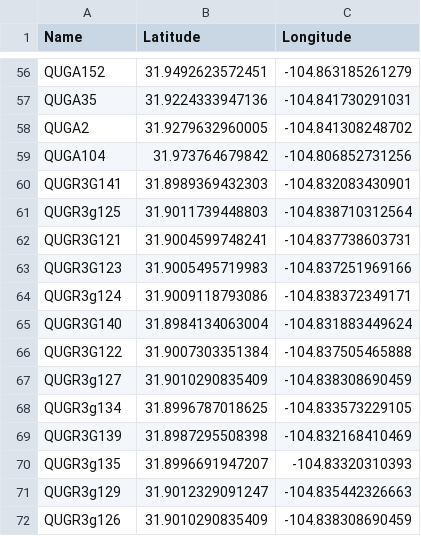
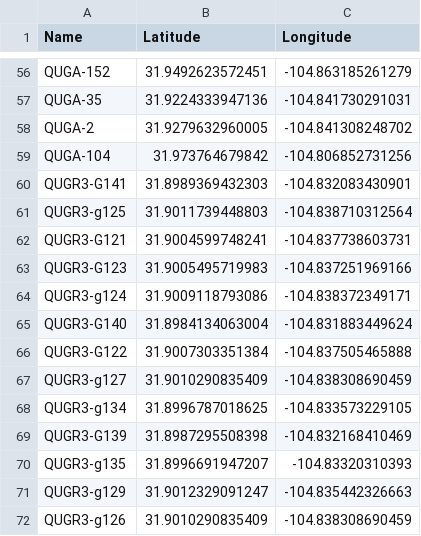
Before and after one commit to schwilklab/CSC-sky-island-forest, a CSV file: tree-selection/GUMO/gumo-tree-plots-gps-export.csv, drawn as a sheet; only a part is shown, gaps mark what is left out; the diff covers the shown part only.

```diff
--- a/tree-selection/GUMO/gumo-tree-plots-gps-export.csv
+++ b/tree-selection/GUMO/gumo-tree-plots-gps-export.csv
@@ -56,17 +56,17 @@
-"QUGA152",31.9492623572451,-104.863185261279
-"QUGA35",31.9224333947136,-104.841730291031
-"QUGA2",31.9279632960005,-104.841308248702
-"QUGA104",31.973764679842,-104.806852731256
-"QUGR3G141",31.8989369432303,-104.832083430901
-"QUGR3g125",31.9011739448803,-104.838710312564
-"QUGR3G121",31.9004599748241,-104.837738603731
-"QUGR3G123",31.9005495719983,-104.837251969166
-"QUGR3g124",31.9009118793086,-104.838372349171
-"QUGR3G140",31.8984134063004,-104.831883449624
-"QUGR3G122",31.9007303351384,-104.837505465888
-"QUGR3g127",31.9010290835409,-104.838308690459
-"QUGR3g134",31.8996787018625,-104.833573229105
-"QUGR3G139",31.8987295508398,-104.832168410469
-"QUGR3g135",31.8996691947207,-104.83320310393
-"QUGR3g129",31.9012329091247,-104.835442326663
-"QUGR3g126",31.9010290835409,-104.838308690459
+"QUGA-152",31.9492623572451,-104.863185261279
+"QUGA-35",31.9224333947136,-104.841730291031
+"QUGA-2",31.9279632960005,-104.841308248702
+"QUGA-104",31.973764679842,-104.806852731256
+"QUGR3-G141",31.8989369432303,-104.832083430901
+"QUGR3-g125",31.9011739448803,-104.838710312564
+"QUGR3-G121",31.9004599748241,-104.837738603731
+"QUGR3-G123",31.9005495719983,-104.837251969166
+"QUGR3-g124",31.9009118793086,-104.838372349171
+"QUGR3-G140",31.8984134063004,-104.831883449624
+"QUGR3-G122",31.9007303351384,-104.837505465888
+"QUGR3-g127",31.9010290835409,-104.838308690459
+"QUGR3-g134",31.8996787018625,-104.833573229105
+"QUGR3-G139",31.8987295508398,-104.832168410469
+"QUGR3-g135",31.8996691947207,-104.83320310393
+"QUGR3-g129",31.9012329091247,-104.835442326663
+"QUGR3-g126",31.9010290835409,-104.838308690459
```
Also changed, not shown: 54 edited cells elsewhere in this file.
